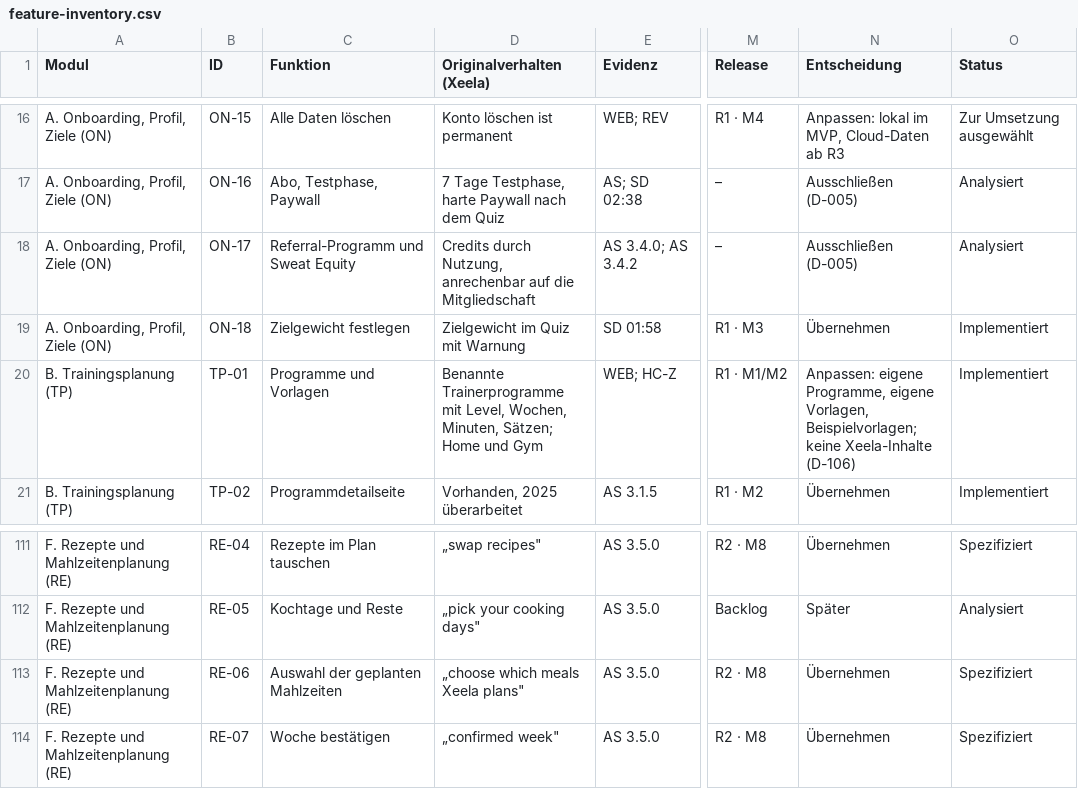
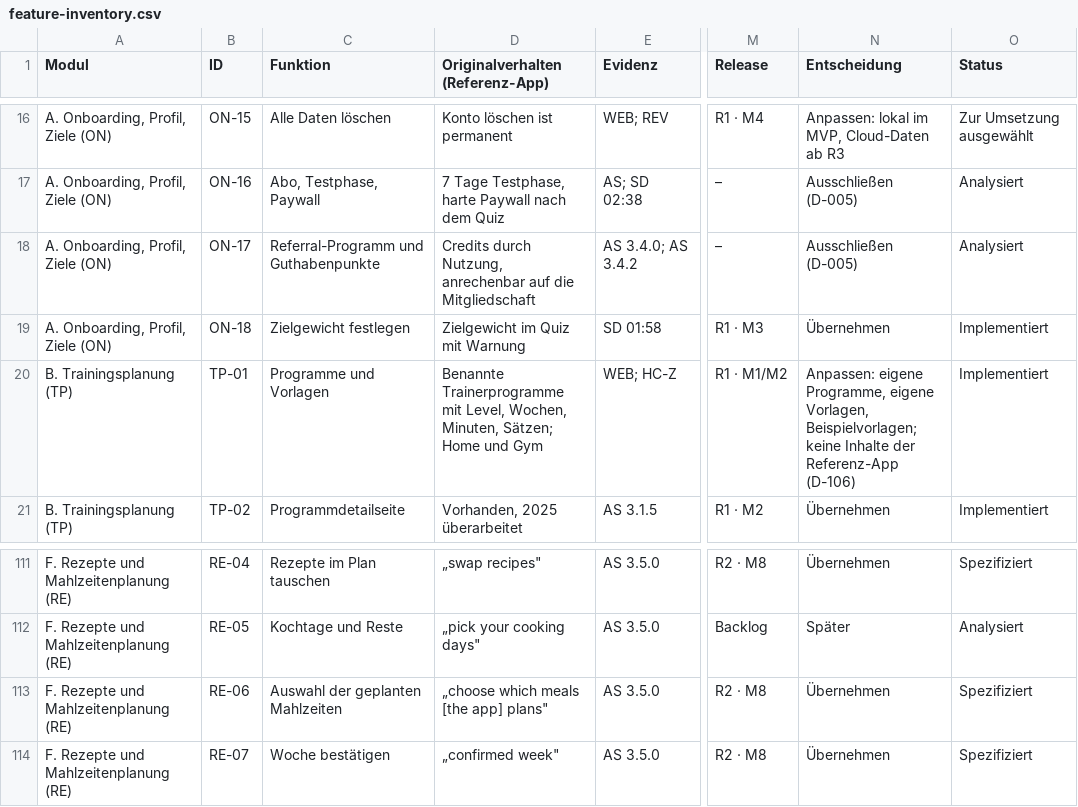
Before and after one commit to darad11/fitness-app, a CSV file: docs/feature-inventory.csv, drawn as a sheet; only a part is shown, gaps mark what is left out; the diff names each change by its address in the sheet, - before the commit and + after, or states it on an @@ line.

```diff
--- a/docs/feature-inventory.csv
+++ b/docs/feature-inventory.csv
-D1: Originalverhalten (Xeela)
+D1: Originalverhalten (Referenz-App)
-C18 (Funktion): Referral-Programm und Sweat Equity
+C18 (Funktion): Referral-Programm und Guthabenpunkte
-N20 (Entscheidung): …Beispielvorlagen; keine Xeela-Inhalte (D-106)
+N20 (Entscheidung): …Beispielvorlagen; keine Inhalte der Referenz-App (D-106)
-D113 (Originalverhalten (Referenz-App)): „choose which meals Xeela plans"
+D113 (Originalverhalten (Referenz-App)): „choose which meals [the app] plans"
```
Also changed, not shown: docs/archive/v0.1-phase-1/feature-inventory.csv, 55 other files.
